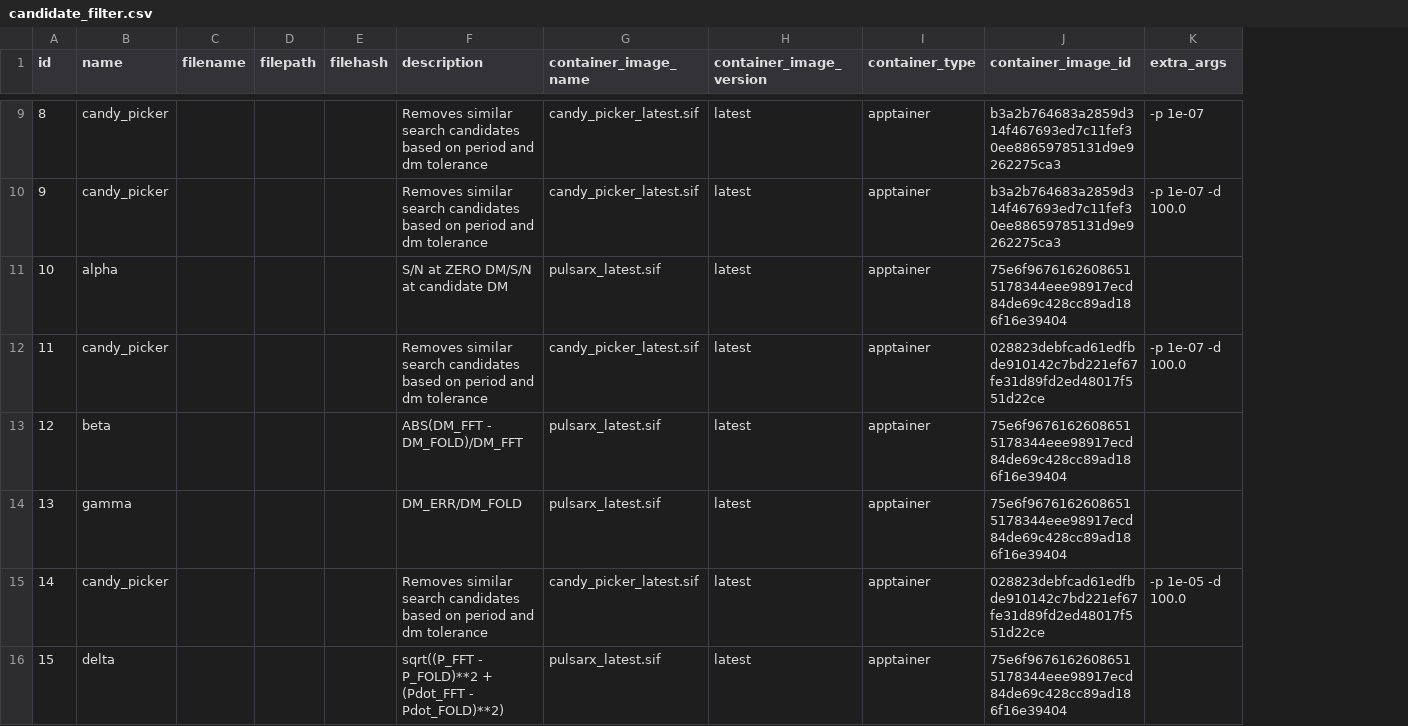
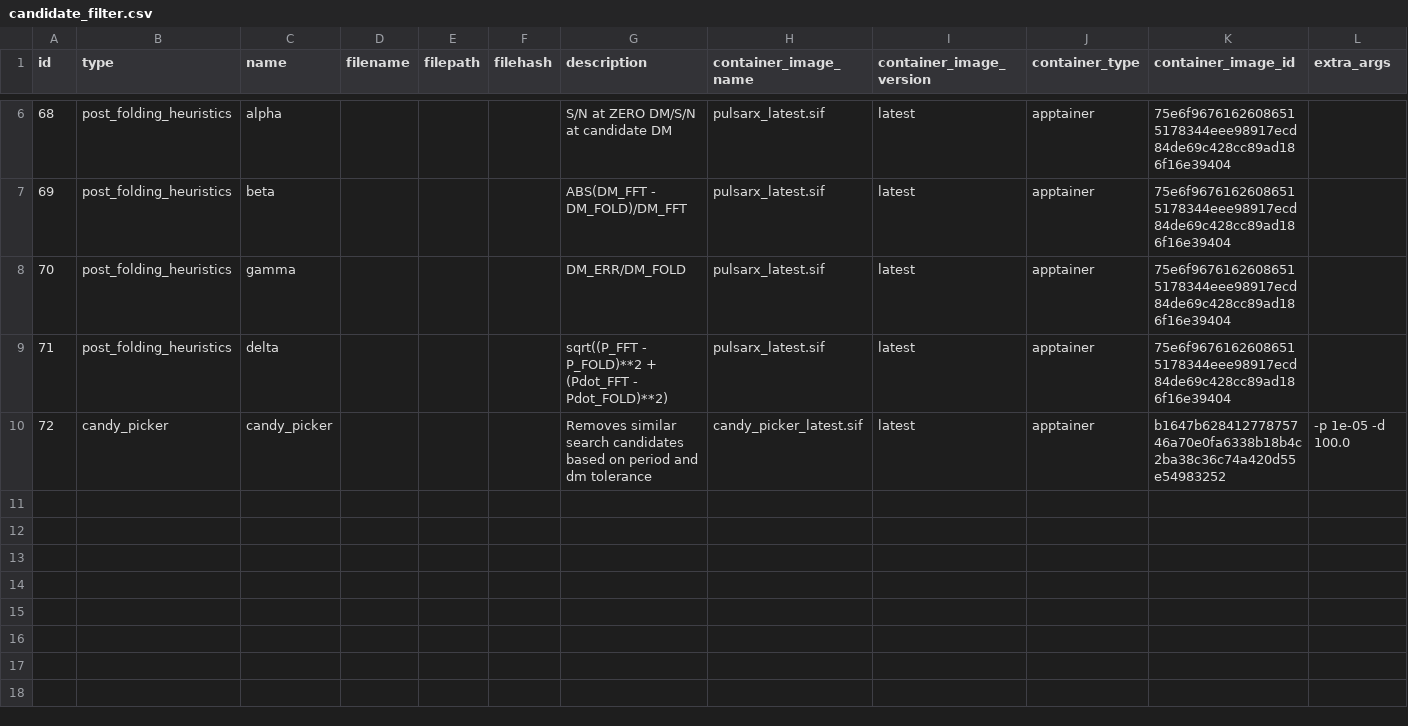
Before and after one commit to jjc-astronomy/one_ring, a CSV file: lookup_tables/candidate_filter.csv, drawn as a sheet; only a part is shown, gaps mark what is left out; removed rows and columns are numbered as before the commit, all else as after; the diff covers the shown part only; the diff names each change by its address in the sheet, - before the commit and + after, or states it on an @@ line.

Commit message:
completed watchdog logic till candy_picker

```diff
--- a/lookup_tables/candidate_filter.csv
+++ b/lookup_tables/candidate_filter.csv
+column B (type), rows 6-9: all post_folding_heuristics
@@ column A (id) renumbered between rows 2 and 9 @@
-row 9: 8 | candy_picker |  |  |  | Removes similar search candidates based on period and dm tolerance | candy_picker_latest.sif | latest | apptainer | b3a2b764683a2859d314f467693ed7c11fef30ee88659785131d9e9262275ca3 | -p 1e-07
-row 10: 9 | candy_picker |  |  |  | Removes similar search candidates based on period and dm tolerance | candy_picker_latest.sif | latest | apptainer | b3a2b764683a2859d314f467693ed7c11fef30ee88659785131d9e9262275ca3 | -p 1e-07 -d 100.0
-row 12: 11 | candy_picker |  |  |  | Removes similar search candidates based on period and dm tolerance | candy_picker_latest.sif | latest | apptainer | 028823debfcad61edfbde910142c7bd221ef67fe31d89fd2ed48017f551d22ce | -p 1e-07 -d 100.0
-row 15: 14 | candy_picker |  |  |  | Removes similar search candidates based on period and dm tolerance | candy_picker_latest.sif | latest | apptainer | 028823debfcad61edfbde910142c7bd221ef67fe31d89fd2ed48017f551d22ce | -p 1e-05 -d 100.0
+row 10: 72 | candy_picker | candy_picker |  |  |  | Removes similar search candidates based on period and dm tolerance | candy_picker_latest.sif | latest | apptainer | b1647b62841277875746a70e0fa6338b18b4c2ba38c36c74a420d55e54983252 | -p 1e-05 -d 100.0
```
Also changed, not shown: 1 added row, 4 removed rows and 10 edited cells elsewhere in this file, docker_image_digests.csv, 6 other files.
